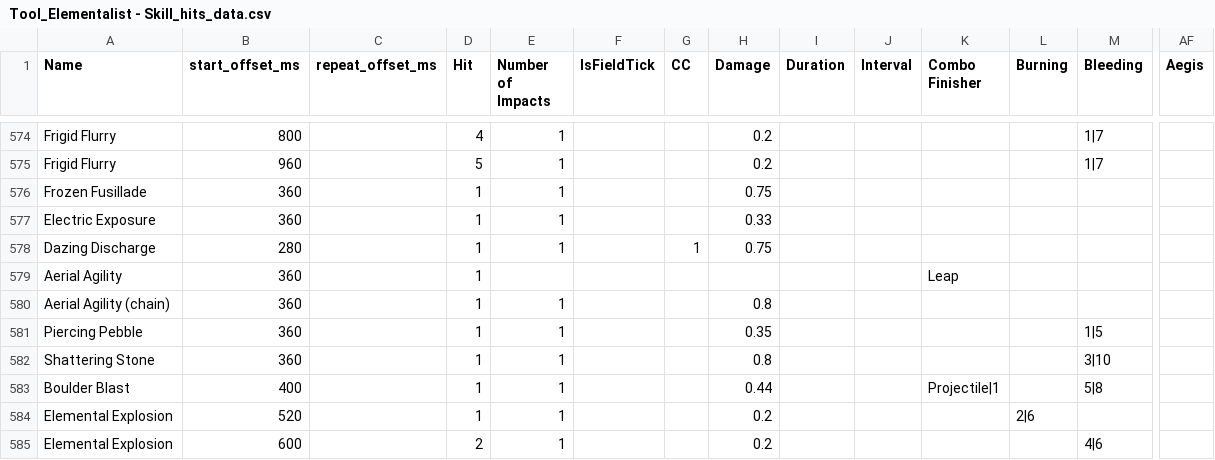
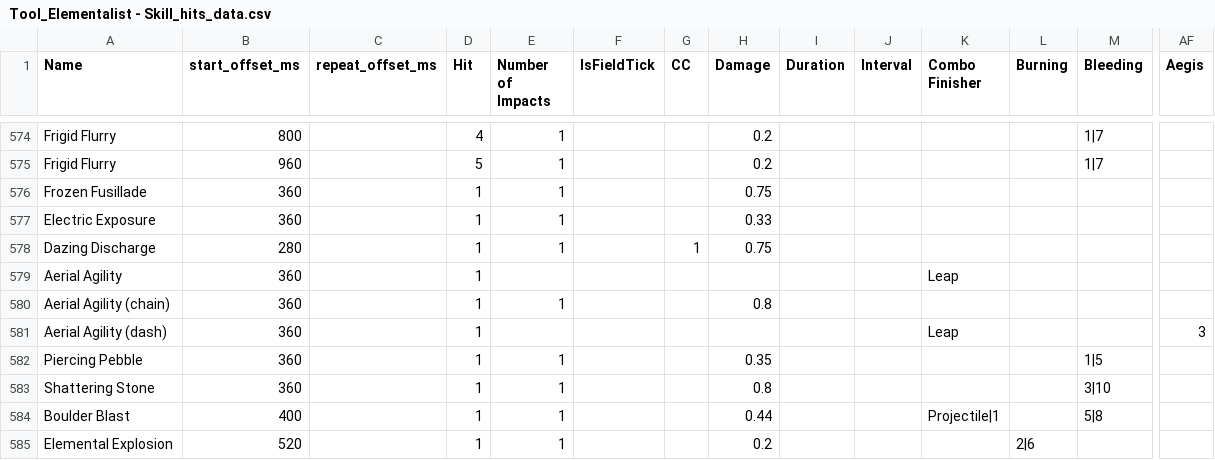
Before and after one commit to SnappyJoeGW2/Elementalist-Simulator, a CSV file: csv input/Tool_Elementalist - Skill_hits_data.csv, drawn as a sheet; only a part is shown, gaps mark what is left out; the shorter side is filled out with more unchanged rows; rows hold the shown columns only; the diff names each change by its address in the sheet, - before the commit and + after, or states it on an @@ line.

```diff
--- a/csv input/Tool_Elementalist - Skill_hits_data.csv
+++ b/csv input/Tool_Elementalist - Skill_hits_data.csv
+row 581: Aerial Agility (dash) | 360 |  | 1 |  |  |  |  |  |  | Leap |  |  | 3
```
Also changed, not shown: csv input/Tool_Elementalist - Skills_data.csv.
